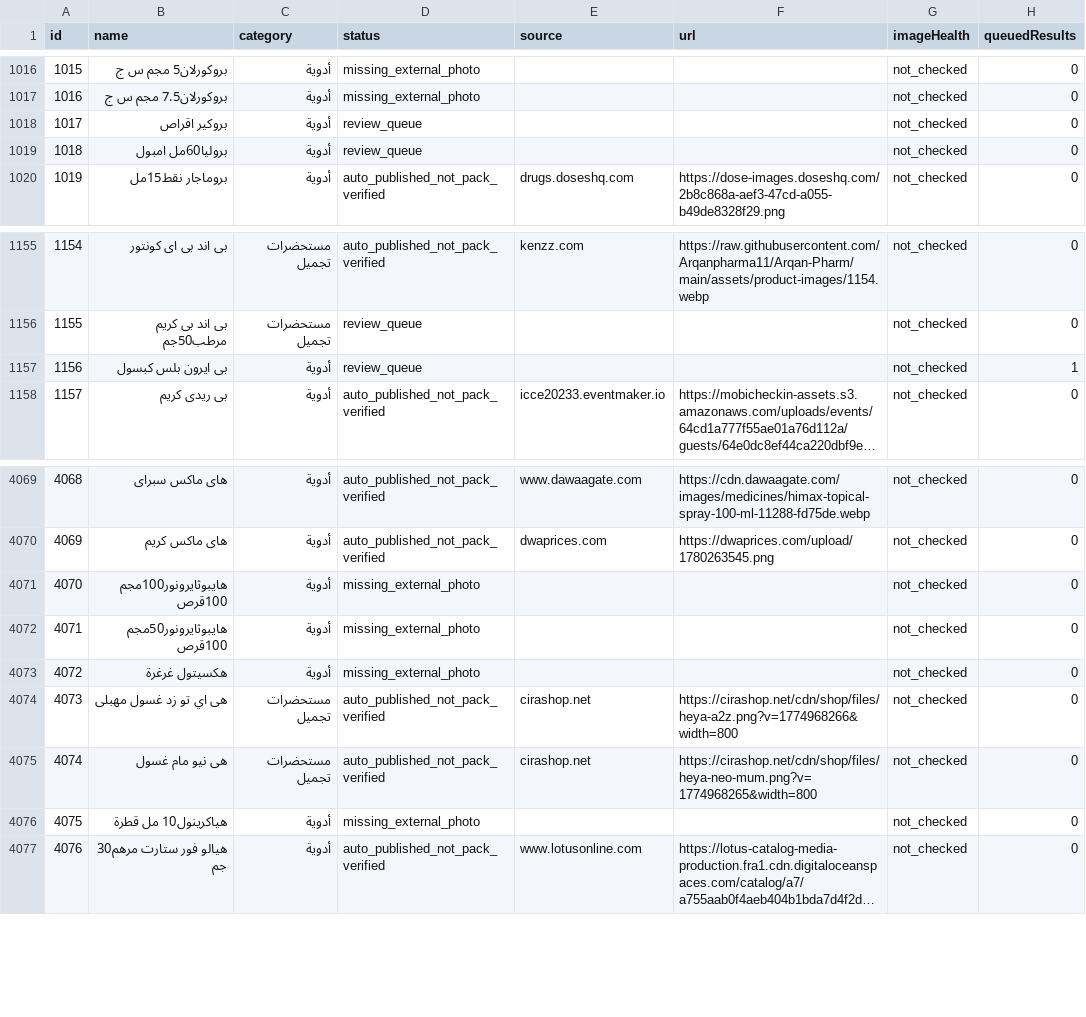
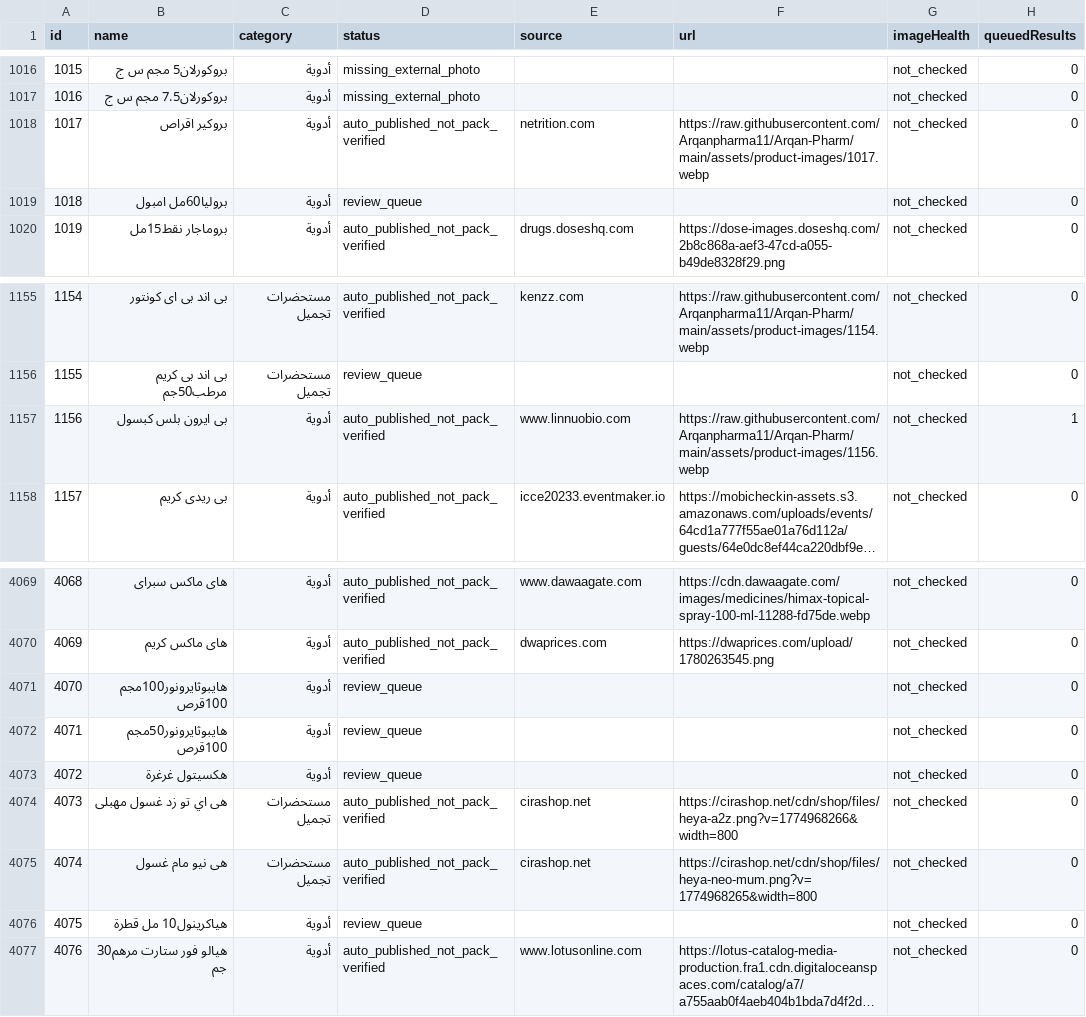
Before and after one commit to Arqanpharma11/Arqan-Pharm, a CSV file: data/arkan-image-coverage.csv, drawn as a sheet; only a part is shown, gaps mark what is left out; long unchanged cells end in …; the diff names each change by its address in the sheet, - before the commit and + after, or states it on an @@ line.

```diff
--- a/data/arkan-image-coverage.csv
+++ b/data/arkan-image-coverage.csv
-D1018 (status): review_queue
+D1018 (status): auto_published_not_pack_verified
-E1018 (source): (empty)
+E1018 (source): netrition.com
-F1018 (url): (empty)
+F1018 (url): https://raw.githubusercontent.com/Arqanpharma11/Arqan-Pharm/main/assets/product-images/1017.webp
-D1157 (status): review_queue
+D1157 (status): auto_published_not_pack_verified
-E1157 (source): (empty)
+E1157 (source): www.linnuobio.com
-F1157 (url): (empty)
+F1157 (url): https://raw.githubusercontent.com/Arqanpharma11/Arqan-Pharm/main/assets/product-images/1156.webp
-D4071:D4073 (status): missing_external_photo
+D4071:D4073 (status): review_queue
-D4076 (status): missing_external_photo
+D4076 (status): review_queue
```
Also changed, not shown: 4 other files.
